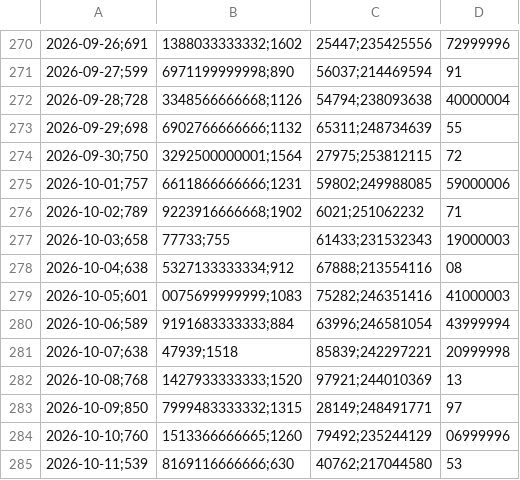
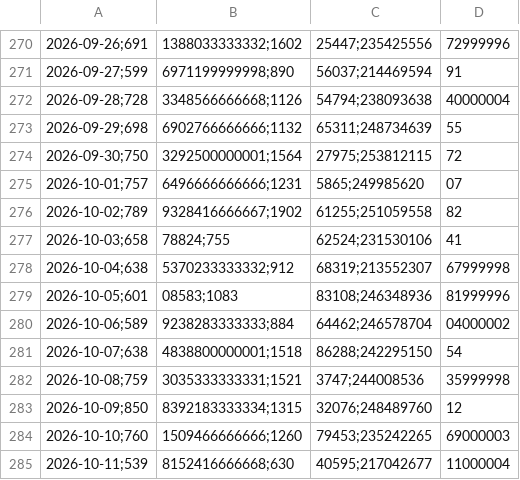
Before and after one commit to danigarcia077/Enerpyme02, a CSV file: data/powerbi/xm_diario.csv, drawn as a sheet; only a part is shown, gaps mark what is left out; the diff covers the shown part only.

```diff
--- a/data/powerbi/xm_diario.csv
+++ b/data/powerbi/xm_diario.csv
@@ -274,12 +274,12 @@
 2026-09-30;750,3292500000001;1564,27975;253812115,72
-2026-10-01;757,6611866666666;1231,59802;249988085,59000006
-2026-10-02;789,9223916666668;1902,6021;251062232,71
-2026-10-03;658,77733;755,61433;231532343,19000003
-2026-10-04;638,5327133333334;912,67888;213554116,08
-2026-10-05;601,0075699999999;1083,75282;246351416,41000003
-2026-10-06;589,9191683333333;884,63996;246581054,43999994
-2026-10-07;638,47939;1518,85839;242297221,20999998
-2026-10-08;768,1427933333333;1520,97921;244010369,13
-2026-10-09;850,7999483333332;1315,28149;248491771,97
-2026-10-10;760,1513366666665;1260,79492;235244129,06999996
-2026-10-11;539,8169116666666;630,40762;217044580,53
+2026-10-01;757,6496666666666;1231,5865;249985620,07
+2026-10-02;789,9328416666667;1902,61255;251059558,82
+2026-10-03;658,78824;755,62524;231530106,41
+2026-10-04;638,5370233333332;912,68319;213552307,67999998
+2026-10-05;601,08583;1083,83108;246348936,81999996
+2026-10-06;589,9238283333333;884,64462;246578704,04000002
+2026-10-07;638,4838800000001;1518,86288;242295150,54
+2026-10-08;759,3035333333331;1521,3747;244008536,35999998
+2026-10-09;850,8392183333334;1315,32076;248489760,12
+2026-10-10;760,1509466666666;1260,79453;235242265,69000003
+2026-10-11;539,8152416666668;630,40595;217042677,11000004
```
Also changed, not shown: 2 added rows, 1 removed row and 52 edited cells elsewhere in this file, data/clean/kpis_mensuales.csv, data/clean/xm_diario.csv, 5 other files.
